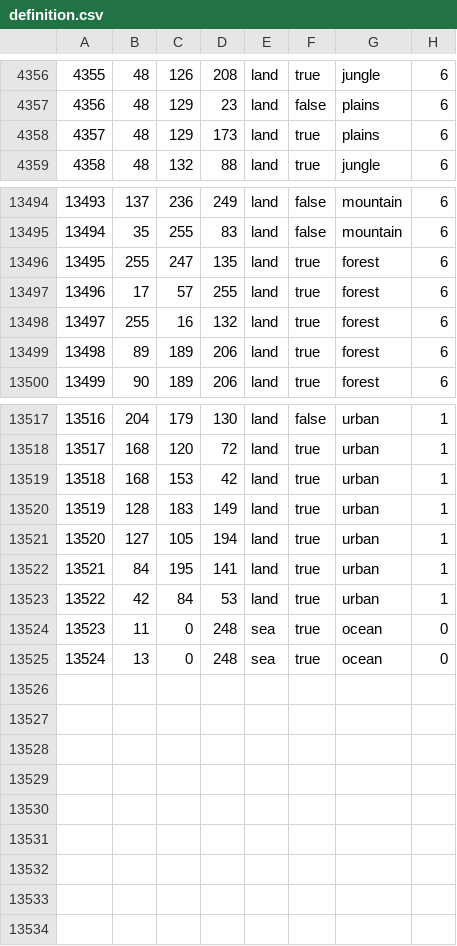
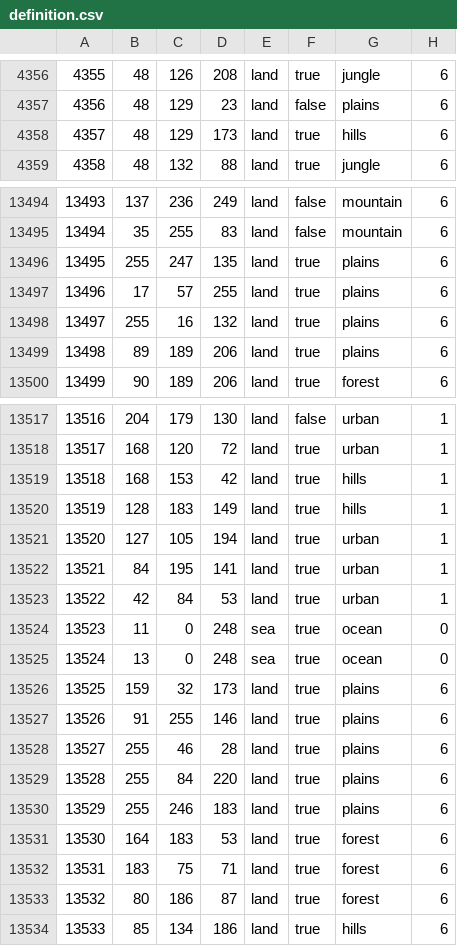
Before and after one commit to fee1s/Origion-Reload, a CSV file: map/definition.csv, drawn as a sheet; only a part is shown, gaps mark what is left out; the diff covers the shown part only.

```diff
--- a/map/definition.csv
+++ b/map/definition.csv
@@ -4357,3 +4357,3 @@
 4356;48;129;23;land;false;plains;6
-4357;48;129;173;land;true;plains;6
+4357;48;129;173;land;true;hills;6
 4358;48;132;88;land;true;jungle;6
@@ -13495,6 +13495,6 @@
 13494;35;255;83;land;false;mountain;6
-13495;255;247;135;land;true;forest;6
-13496;17;57;255;land;true;forest;6
-13497;255;16;132;land;true;forest;6
-13498;89;189;206;land;true;forest;6
+13495;255;247;135;land;true;plains;6
+13496;17;57;255;land;true;plains;6
+13497;255;16;132;land;true;plains;6
+13498;89;189;206;land;true;plains;6
 13499;90;189;206;land;true;forest;6
@@ -13518,4 +13518,4 @@
 13517;168;120;72;land;true;urban;1
-13518;168;153;42;land;true;urban;1
-13519;128;183;149;land;true;urban;1
+13518;168;153;42;land;true;hills;1
+13519;128;183;149;land;true;hills;1
 13520;127;105;194;land;true;urban;1
@@ -13525 +13525,10 @@
 13524;13;0;248;sea;true;ocean;0
+13525;159;32;173;land;true;plains;6
+13526;91;255;146;land;true;plains;6
+13527;255;46;28;land;true;plains;6
+13528;255;84;220;land;true;plains;6
+13529;255;246;183;land;true;plains;6
+13530;164;183;53;land;true;forest;6
+13531;183;75;71;land;true;forest;6
+13532;80;186;87;land;true;forest;6
+13533;85;134;186;land;true;hills;6
```
Also changed, not shown: 2 edited cells elsewhere in this file, map/adjacencies.csv, 15 other files.
